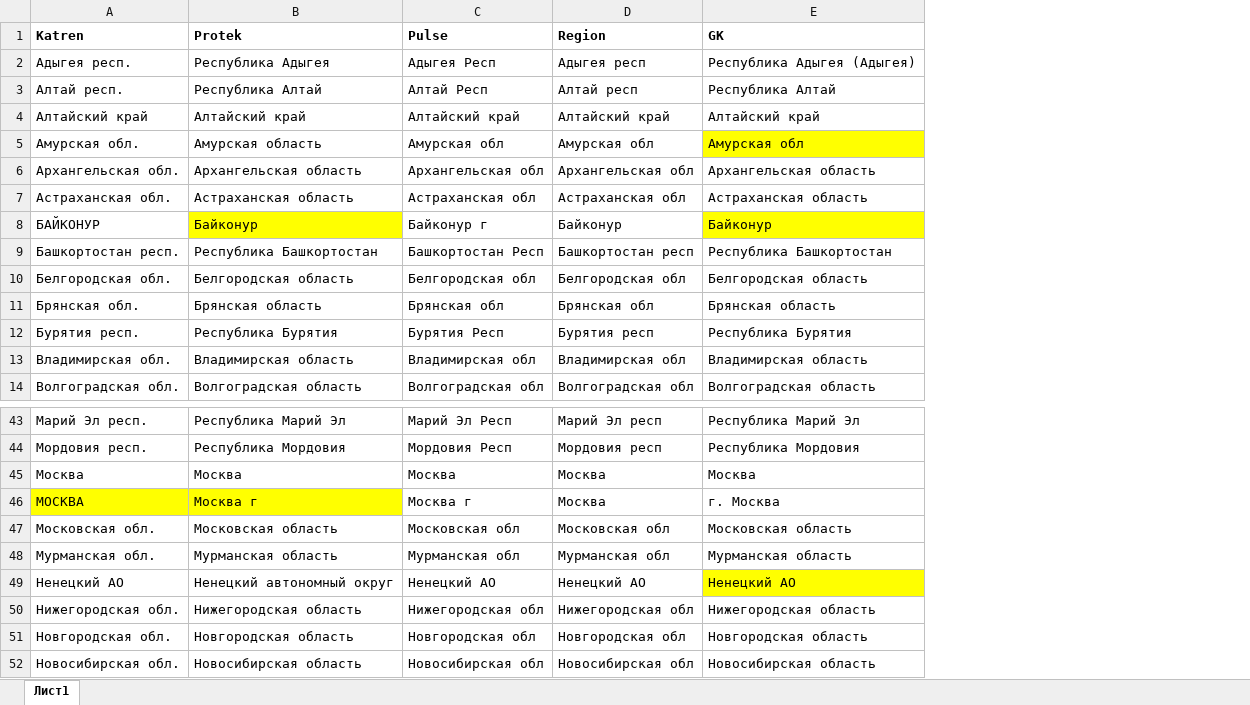
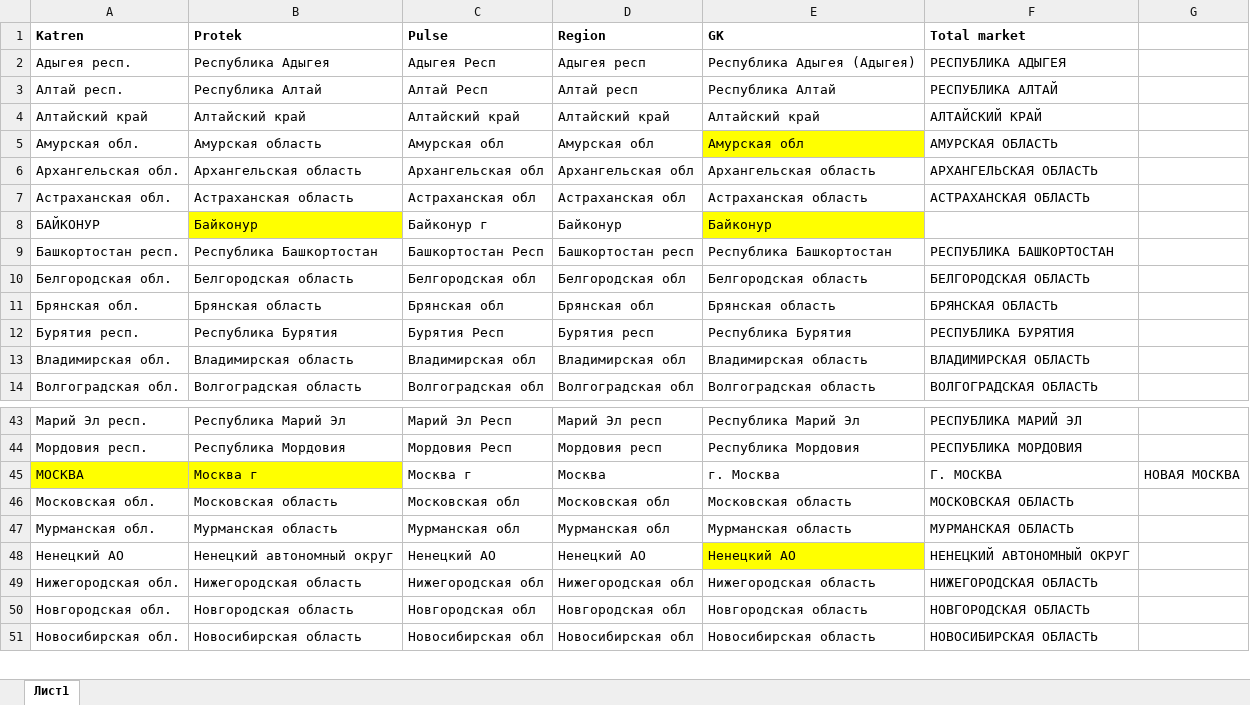
Before and after one commit to itapaullus/pharma, an Excel workbook: Regions.xlsx, sheet Лист1, drawn as a sheet; only a part is shown, gaps mark what is left out; values as stored, in another font and other column widths than the file's, no borders; removed rows and columns are numbered as before the commit, all else as after; the diff names each change by its address in the sheet, - before the commit and + after, or states it on an @@ line.

```diff
--- a/Regions.xlsx (sheet Лист1)
+++ b/Regions.xlsx (sheet Лист1)
+column F (Total market), rows 2-14: РЕСПУБЛИКА АДЫГЕЯ | РЕСПУБЛИКА АЛТАЙ | АЛТАЙСКИЙ КРАЙ | АМУРСКАЯ ОБЛАСТЬ | АРХАНГЕЛЬСКАЯ ОБЛАСТЬ | АСТРАХАНСКАЯ ОБЛАСТЬ |  | РЕСПУБЛИКА БАШКОРТОСТАН | БЕЛГОРОДСКАЯ ОБЛАСТЬ | БРЯНСКАЯ ОБЛАСТЬ | РЕСПУБЛИКА БУРЯТИЯ | ВЛАДИМИРСКАЯ ОБЛАСТЬ | ВОЛГОГРАДСКАЯ ОБЛАСТЬ; rows 43-51: РЕСПУБЛИКА МАРИЙ ЭЛ | РЕСПУБЛИКА МОРДОВИЯ | Г. МОСКВА | МОСКОВСКАЯ ОБЛАСТЬ | МУРМАНСКАЯ ОБЛАСТЬ | НЕНЕЦКИЙ АВТОНОМНЫЙ ОКРУГ | НИЖЕГОРОДСКАЯ ОБЛАСТЬ | НОВГОРОДСКАЯ ОБЛАСТЬ | НОВОСИБИРСКАЯ ОБЛАСТЬ
+column G, row 45: НОВАЯ МОСКВА
-row 45: Москва | Москва | Москва | Москва | Москва
```
Also changed, not shown: Distributors.xlsx, PharmacyChain.xlsx, 9 other files.
